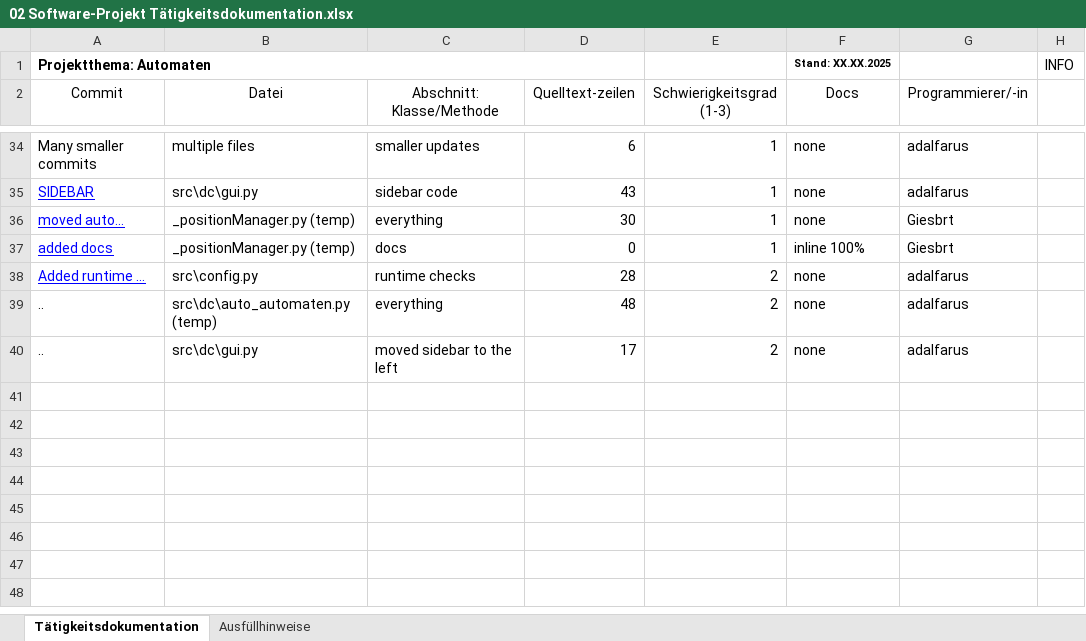
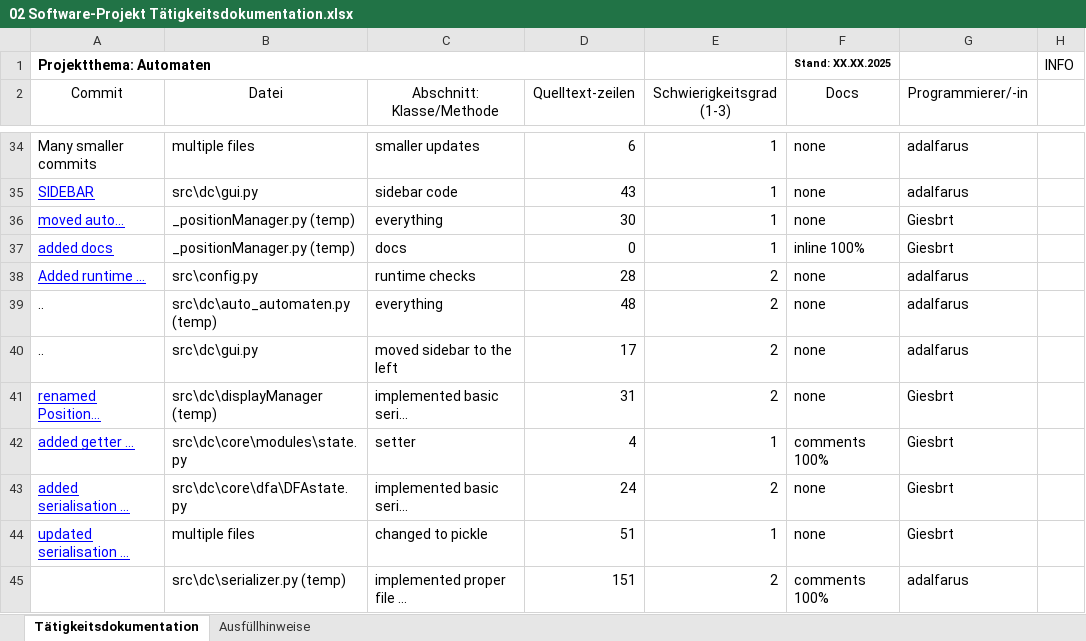
Before and after one commit to Giesbrt/Automaten, an Excel workbook: meta/dudpy-planning/02 Software-Projekt Tätigkeitsdokumentation.xlsx, sheet Tätigkeitsdokumentation, drawn as a sheet; only a part is shown, gaps mark what is left out; values as stored, in another font and other column widths than the file's, no borders; the diff names each change by its address in the sheet, - before the commit and + after, or states it on an @@ line.

Commit message:
Implemented DCGNode and associated serializers

```diff
--- a/meta/dudpy-planning/02 Software-Projekt Tätigkeitsdokumentation.xlsx (sheet Tätigkeitsdokumentation)
+++ b/meta/dudpy-planning/02 Software-Projekt Tätigkeitsdokumentation.xlsx (sheet Tätigkeitsdokumentation)
+row 41: renamed Position... | src\dc\displayManager (temp) | implemented basic seri... | 31 | 2 | none | Giesbrt
+row 42: added getter ... | src\dc\core\modules\state.py | setter | 4 | 1 | comments 100% | Giesbrt
+row 43: added serialisation ... | src\dc\core\dfa\DFAstate.py | implemented basic seri... | 24 | 2 | none | Giesbrt
+row 44: updated serialisation ... | multiple files | changed to pickle | 51 | 1 | none | Giesbrt
+row 45:  | src\dc\serializer.py (temp) | implemented proper file ... | 151 | 2 | comments 100% | adalfarus
```
Also changed, not shown: 5 other files.
